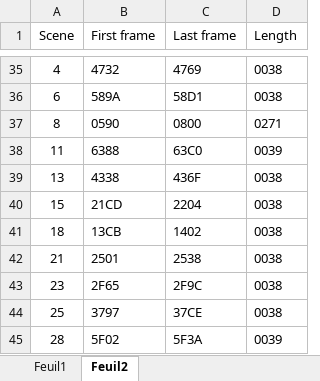
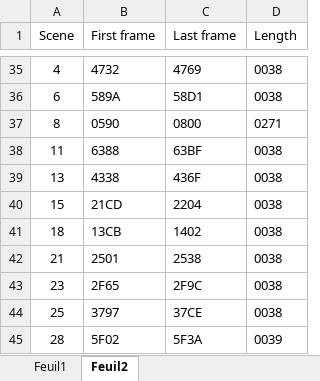
Before and after one commit to antoinevignau/source, an Excel workbook: dlld/Dragon's Lair Frames.xlsx, sheet Feuil2, drawn as a sheet; only a part is shown, gaps mark what is left out; values as stored, in another font and other column widths than the file's, no borders; the diff names each change by its address in the sheet, - before the commit and + after, or states it on an @@ line.

```diff
--- a/dlld/Dragon's Lair Frames.xlsx (sheet Feuil2)
+++ b/dlld/Dragon's Lair Frames.xlsx (sheet Feuil2)
-C38 (Last frame): 63C0
+C38 (Last frame): 63BF
-D38 (Length): 0039
+D38 (Length): 0038
```
Also changed, not shown: sheet Feuil1, 2 other files.
